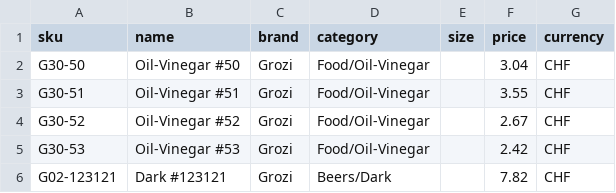
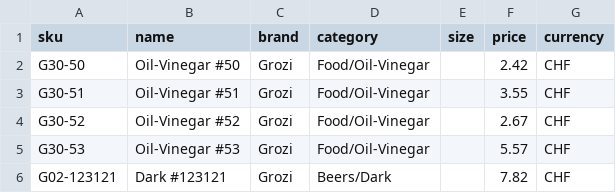
Before and after one commit to CSSIDDHARTH/confluentia_hack, a CSV file: data/demo_bays/store4_9/catalogue_scenario.csv, drawn as a sheet.

```diff
--- a/data/demo_bays/store4_9/catalogue_scenario.csv
+++ b/data/demo_bays/store4_9/catalogue_scenario.csv
@@ -1,6 +1,6 @@
 sku,name,brand,category,size,price,currency
-G30-50,Oil-Vinegar #50,Grozi,Food/Oil-Vinegar,,3.04,CHF
+G30-50,Oil-Vinegar #50,Grozi,Food/Oil-Vinegar,,2.42,CHF
 G30-51,Oil-Vinegar #51,Grozi,Food/Oil-Vinegar,,3.55,CHF
 G30-52,Oil-Vinegar #52,Grozi,Food/Oil-Vinegar,,2.67,CHF
-G30-53,Oil-Vinegar #53,Grozi,Food/Oil-Vinegar,,2.42,CHF
+G30-53,Oil-Vinegar #53,Grozi,Food/Oil-Vinegar,,5.57,CHF
 G02-123121,Dark #123121,Grozi,Beers/Dark,,7.82,CHF
```
Also changed, not shown: data/demo_bays/store4_9/catalogue.csv, 46 other files.
